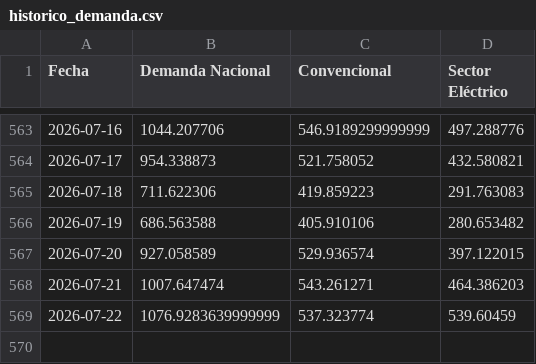
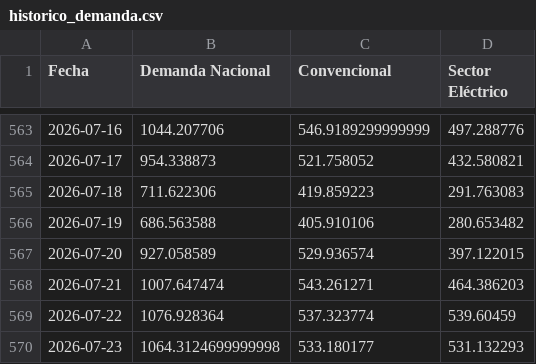
Before and after one commit to javiglejun/EnagasFollowUp, a CSV file: historico_demanda.csv, drawn as a sheet; only a part is shown, gaps mark what is left out.

```diff
--- a/historico_demanda.csv
+++ b/historico_demanda.csv
@@ -568,2 +568,3 @@
 2026-07-21,1007.647474,543.261271,464.386203
-2026-07-22,1076.9283639999999,537.323774,539.60459
+2026-07-22,1076.928364,537.323774,539.60459
+2026-07-23,1064.3124699999998,533.180177,531.132293
```
Also changed, not shown: 1 other file.
